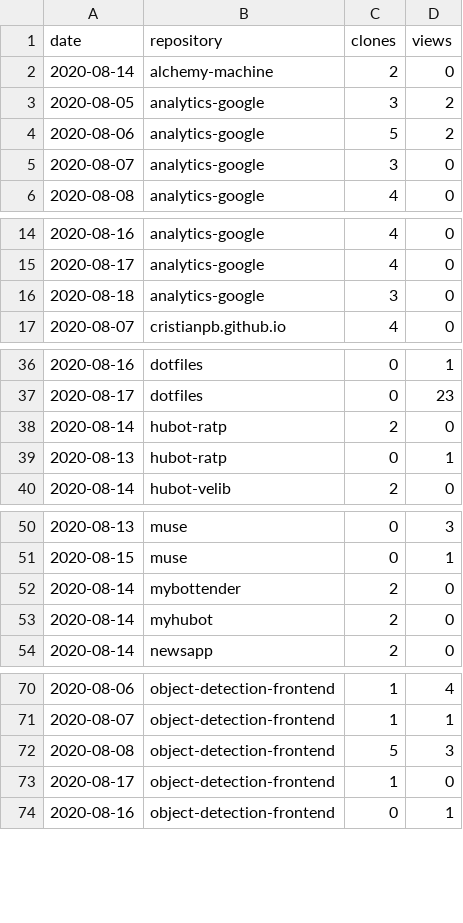
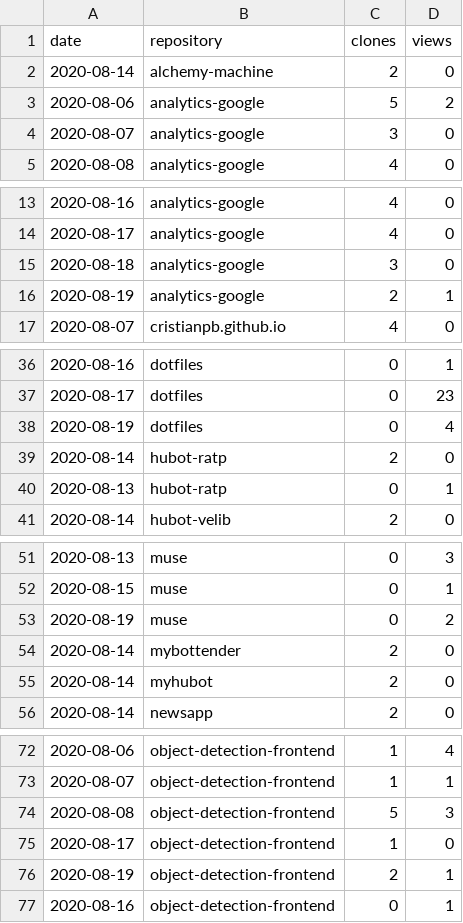
Before and after one commit to cristianpb/stats, a CSV file: github-visits.csv, drawn as a sheet; only a part is shown, gaps mark what is left out; removed rows and columns are numbered as before the commit, all else as after; the diff covers the shown part only; the diff names each change by its address in the sheet, - before the commit and + after, or states it on an @@ line.

```diff
--- a/github-visits.csv
+++ b/github-visits.csv
-row 3: 2020-08-05 | analytics-google | 3 | 2
+row 16: 2020-08-19 | analytics-google | 2 | 1
+row 38: 2020-08-19 | dotfiles | 0 | 4
+row 53: 2020-08-19 | muse | 0 | 2
+row 76: 2020-08-19 | object-detection-frontend | 2 | 1
```
Also changed, not shown: 4 added rows, 6 removed rows and 2 edited cells elsewhere in this file, github-repositories.csv.
